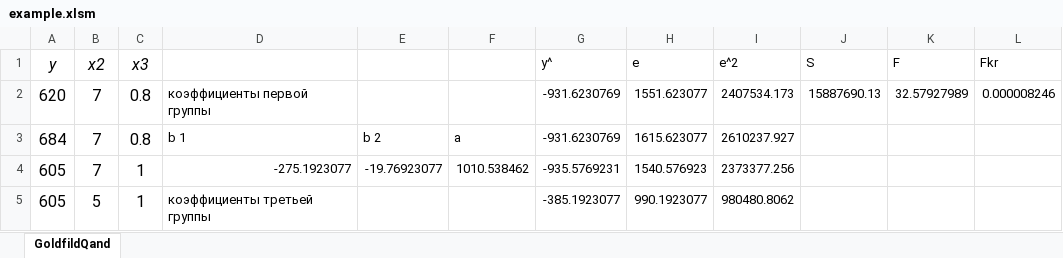
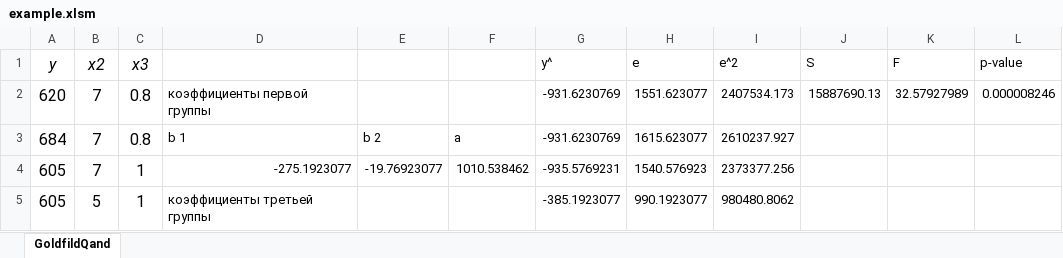
Before and after one commit to fedorkobak/Goldfield-Quandt_heteroscedasticity_test, an Excel workbook: example.xlsm, sheet GoldfildQand, drawn as a sheet; only a part is shown; values as stored, in another font and other column widths than the file's, no borders; the diff names each change by its address in the sheet, - before the commit and + after, or states it on an @@ line.

```diff
--- a/example.xlsm (sheet GoldfildQand)
+++ b/example.xlsm (sheet GoldfildQand)
-L1: Fkr
+L1: p-value
```
Also changed, not shown: 2 other files.
